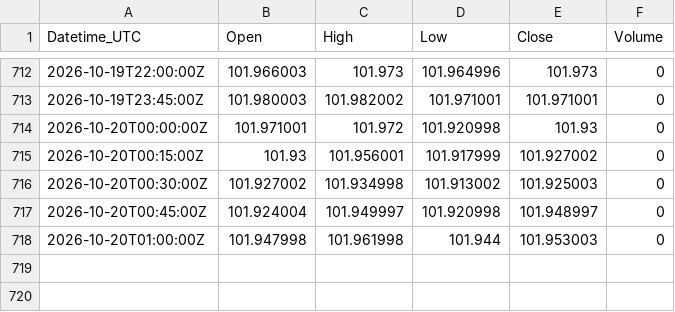
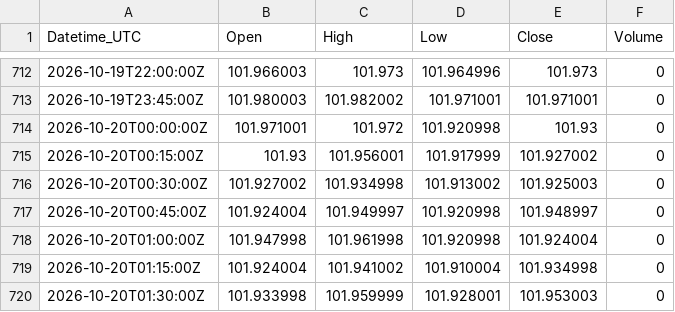
Before and after one commit to Kubula-xu/claude-finance-data, a CSV file: data/dxy_15m.csv, drawn as a sheet; only a part is shown, gaps mark what is left out.

```diff
--- a/data/dxy_15m.csv
+++ b/data/dxy_15m.csv
@@ -717,2 +717,4 @@ Datetime_UTC,Open,High,Low,Close,Volume
 2026-10-20T00:45:00Z,101.924004,101.949997,101.920998,101.948997,0
-2026-10-20T01:00:00Z,101.947998,101.961998,101.944,101.953003,0
+2026-10-20T01:00:00Z,101.947998,101.961998,101.920998,101.924004,0
+2026-10-20T01:15:00Z,101.924004,101.941002,101.910004,101.934998,0
+2026-10-20T01:30:00Z,101.933998,101.959999,101.928001,101.953003,0
```
Also changed, not shown: data/gold_15m.csv, data/spot_log.csv, 28 other files.
